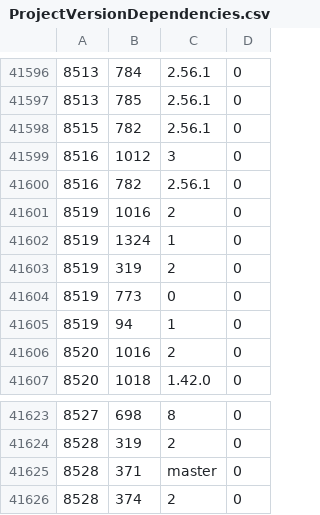
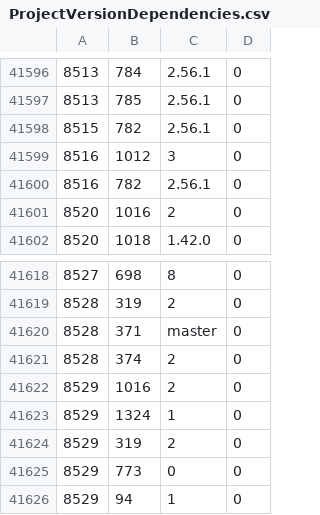
Before and after one commit to cppan/database, a CSV file: ProjectVersionDependencies.csv, drawn as a sheet; only a part is shown, gaps mark what is left out; removed rows and columns are numbered as before the commit, all else as after; the diff names each change by its address in the sheet, - before the commit and + after, or states it on an @@ line.

```diff
--- a/ProjectVersionDependencies.csv
+++ b/ProjectVersionDependencies.csv
-row 41601: 8519 | 1016 | 2 | 0
-row 41602: 8519 | 1324 | 1 | 0
-row 41603: 8519 | 319 | 2 | 0
-row 41604: 8519 | 773 | 0 | 0
-row 41605: 8519 | 94 | 1 | 0
+row 41622: 8529 | 1016 | 2 | 0
+row 41623: 8529 | 1324 | 1 | 0
+row 41624: 8529 | 319 | 2 | 0
+row 41625: 8529 | 773 | 0 | 0
+row 41626: 8529 | 94 | 1 | 0
```
Also changed, not shown: ProjectVersions.csv, 1 other file.
